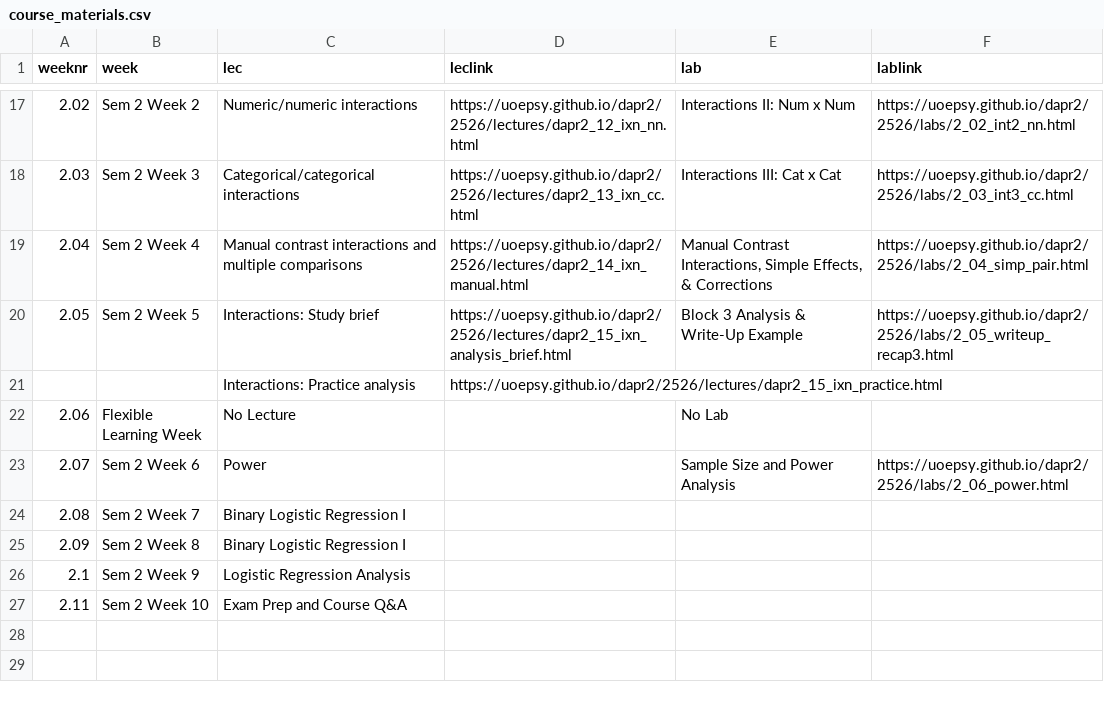
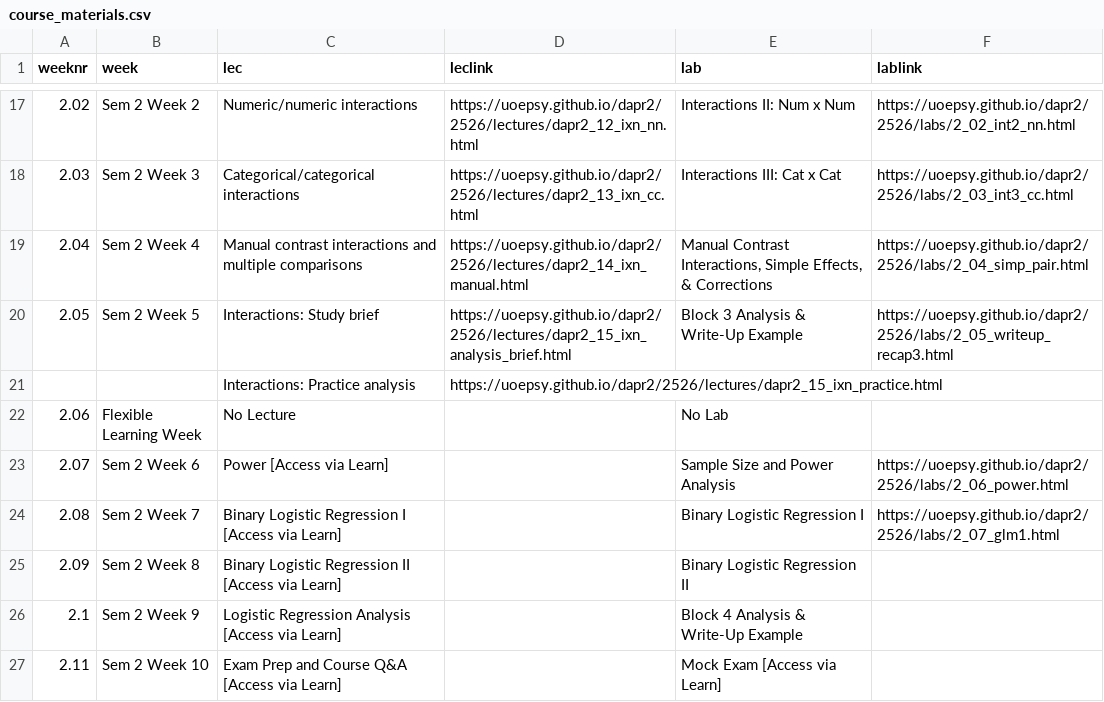
Before and after one commit to uoepsy/dapr2, a CSV file: docs/2526/course_materials.csv, drawn as a sheet; only a part is shown, gaps mark what is left out.

```diff
--- a/docs/2526/course_materials.csv
+++ b/docs/2526/course_materials.csv
@@ -22,6 +22,6 @@ weeknr,week,lec,leclink,lab,lablink
 2.06,Flexible Learning Week,No Lecture,,No Lab,
-2.07,Sem 2 Week 6,Power,,Sample Size and Power Analysis,https://uoepsy.github.io/dapr2/2526/labs/2_06_power.html
-2.08,Sem 2 Week 7,Binary Logistic Regression I,,,
-2.09,Sem 2 Week 8,Binary Logistic Regression I,,,
-2.1,Sem 2 Week 9,Logistic Regression Analysis ,,,
-2.11,Sem 2 Week 10,Exam Prep and Course Q&A,,,
+2.07,Sem 2 Week 6,Power [Access via Learn],,Sample Size and Power Analysis,https://uoepsy.github.io/dapr2/2526/labs/2_06_power.html
+2.08,Sem 2 Week 7,Binary Logistic Regression I [Access via Learn],,Binary Logistic Regression I,https://uoepsy.github.io/dapr2/2526/labs/2_07_glm1.html
+2.09,Sem 2 Week 8,Binary Logistic Regression II [Access via Learn],,Binary Logistic Regression II,
+2.1,Sem 2 Week 9,Logistic Regression Analysis [Access via Learn],,Block 4 Analysis & Write-Up Example,
+2.11,Sem 2 Week 10,Exam Prep and Course Q&A [Access via Learn],,Mock Exam [Access via Learn],
```
Also changed, not shown: 59 other files.
